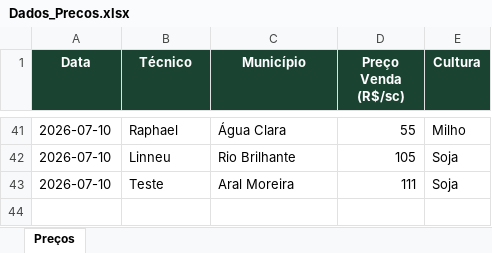
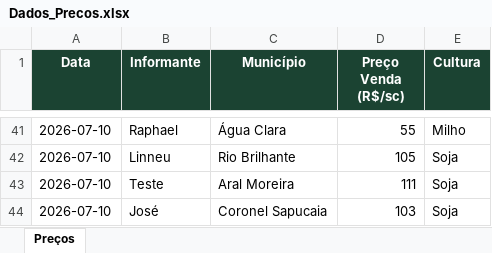
Before and after one commit to economia2-cyber/coletadecustos, an Excel workbook: Dados_Precos.xlsx, sheet Preços, drawn as a sheet; only a part is shown, gaps mark what is left out; values as stored, in another font and other column widths than the file's, no borders; the diff names each change by its address in the sheet, - before the commit and + after, or states it on an @@ line.

Commit message:
Coleta de preços — 2026-07-10

```diff
--- a/Dados_Precos.xlsx (sheet Preços)
+++ b/Dados_Precos.xlsx (sheet Preços)
-B1: Técnico
+B1: Informante
+row 44: 2026-07-10 | José | Coronel Sapucaia | 103 | Soja
```
